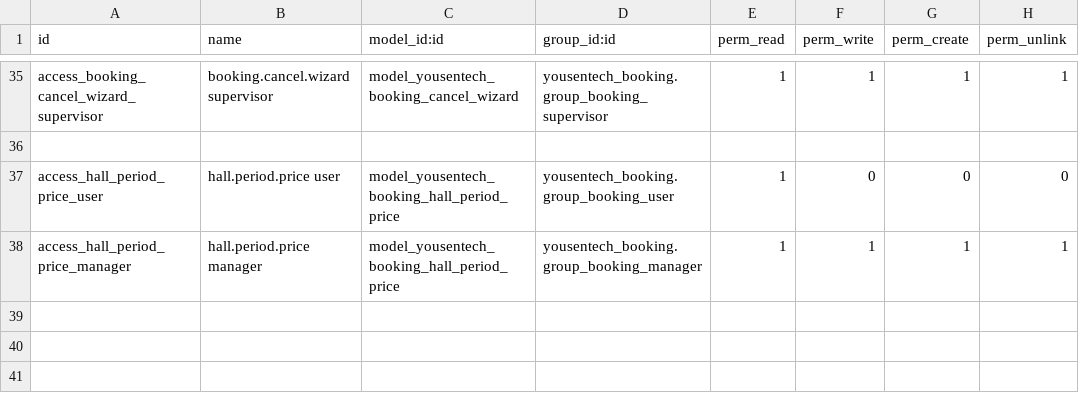
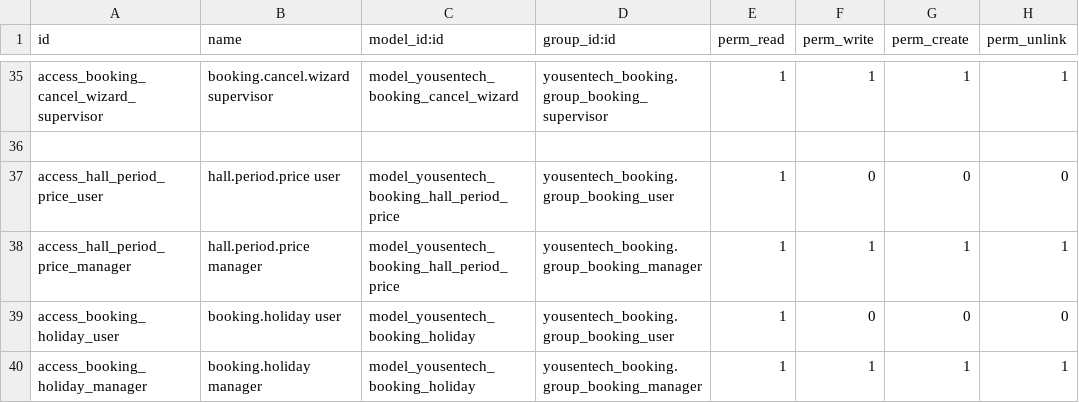
Before and after one commit to yousentech/yousentech_booking, a CSV file: security/ir.model.access.csv, drawn as a sheet; only a part is shown, gaps mark what is left out.

Commit message:
feat(booking): register and secure holiday configuration

```diff
--- a/security/ir.model.access.csv
+++ b/security/ir.model.access.csv
@@ -38 +38,3 @@ access_hall_period_price_user,hall.period.price user,model_yousentech_booking_ha
 access_hall_period_price_manager,hall.period.price manager,model_yousentech_booking_hall_period_price,yousentech_booking.group_booking_manager,1,1,1,1
+access_booking_holiday_user,booking.holiday user,model_yousentech_booking_holiday,yousentech_booking.group_booking_user,1,0,0,0
+access_booking_holiday_manager,booking.holiday manager,model_yousentech_booking_holiday,yousentech_booking.group_booking_manager,1,1,1,1
```
